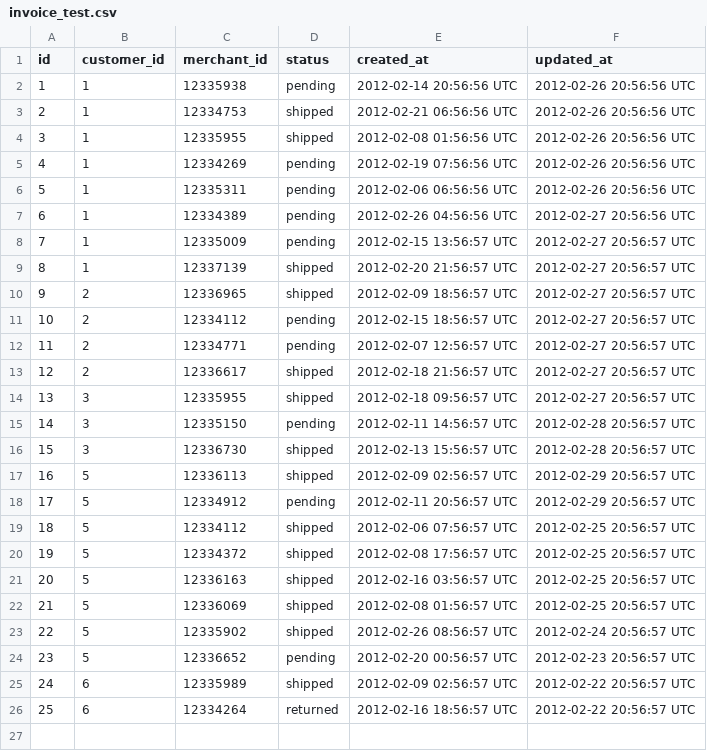
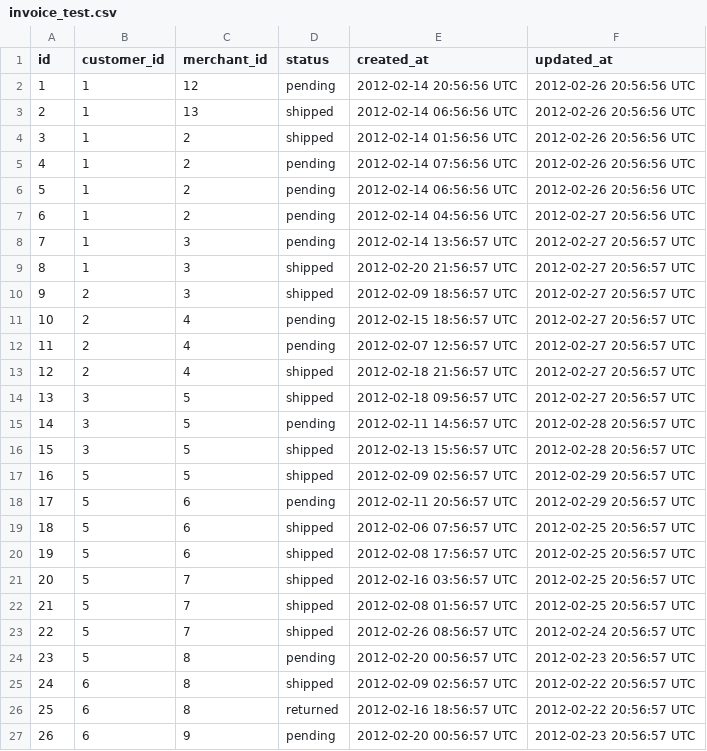
Before and after one commit to weilandia/black_thursday, a CSV file: test_data/invoice_test.csv, drawn as a sheet; only a part is shown; the diff covers the shown part only.

```diff
--- a/test_data/invoice_test.csv
+++ b/test_data/invoice_test.csv
@@ -1,26 +1,27 @@
 id,customer_id,merchant_id,status,created_at,updated_at
-1,1,12335938,pending,2012-02-14 20:56:56 UTC,2012-02-26 20:56:56 UTC
-2,1,12334753,shipped,2012-02-21 06:56:56 UTC,2012-02-26 20:56:56 UTC
-3,1,12335955,shipped,2012-02-08 01:56:56 UTC,2012-02-26 20:56:56 UTC
-4,1,12334269,pending,2012-02-19 07:56:56 UTC,2012-02-26 20:56:56 UTC
-5,1,12335311,pending,2012-02-06 06:56:56 UTC,2012-02-26 20:56:56 UTC
-6,1,12334389,pending,2012-02-26 04:56:56 UTC,2012-02-27 20:56:56 UTC
-7,1,12335009,pending,2012-02-15 13:56:57 UTC,2012-02-27 20:56:57 UTC
-8,1,12337139,shipped,2012-02-20 21:56:57 UTC,2012-02-27 20:56:57 UTC
-9,2,12336965,shipped,2012-02-09 18:56:57 UTC,2012-02-27 20:56:57 UTC
-10,2,12334112,pending,2012-02-15 18:56:57 UTC,2012-02-27 20:56:57 UTC
-11,2,12334771,pending,2012-02-07 12:56:57 UTC,2012-02-27 20:56:57 UTC
-12,2,12336617,shipped,2012-02-18 21:56:57 UTC,2012-02-27 20:56:57 UTC
-13,3,12335955,shipped,2012-02-18 09:56:57 UTC,2012-02-27 20:56:57 UTC
-14,3,12335150,pending,2012-02-11 14:56:57 UTC,2012-02-28 20:56:57 UTC
-15,3,12336730,shipped,2012-02-13 15:56:57 UTC,2012-02-28 20:56:57 UTC
-16,5,12336113,shipped,2012-02-09 02:56:57 UTC,2012-02-29 20:56:57 UTC
-17,5,12334912,pending,2012-02-11 20:56:57 UTC,2012-02-29 20:56:57 UTC
-18,5,12334112,shipped,2012-02-06 07:56:57 UTC,2012-02-25 20:56:57 UTC
-19,5,12334372,shipped,2012-02-08 17:56:57 UTC,2012-02-25 20:56:57 UTC
-20,5,12336163,shipped,2012-02-16 03:56:57 UTC,2012-02-25 20:56:57 UTC
-21,5,12336069,shipped,2012-02-08 01:56:57 UTC,2012-02-25 20:56:57 UTC
-22,5,12335902,shipped,2012-02-26 08:56:57 UTC,2012-02-24 20:56:57 UTC
-23,5,12336652,pending,2012-02-20 00:56:57 UTC,2012-02-23 20:56:57 UTC
-24,6,12335989,shipped,2012-02-09 02:56:57 UTC,2012-02-22 20:56:57 UTC
-25,6,12334264,returned,2012-02-16 18:56:57 UTC,2012-02-22 20:56:57 UTC
+1,1,12,pending,2012-02-14 20:56:56 UTC,2012-02-26 20:56:56 UTC
+2,1,13,shipped,2012-02-14 06:56:56 UTC,2012-02-26 20:56:56 UTC
+3,1,2,shipped,2012-02-14 01:56:56 UTC,2012-02-26 20:56:56 UTC
+4,1,2,pending,2012-02-14 07:56:56 UTC,2012-02-26 20:56:56 UTC
+5,1,2,pending,2012-02-14 06:56:56 UTC,2012-02-26 20:56:56 UTC
+6,1,2,pending,2012-02-14 04:56:56 UTC,2012-02-27 20:56:56 UTC
+7,1,3,pending,2012-02-14 13:56:57 UTC,2012-02-27 20:56:57 UTC
+8,1,3,shipped,2012-02-20 21:56:57 UTC,2012-02-27 20:56:57 UTC
+9,2,3,shipped,2012-02-09 18:56:57 UTC,2012-02-27 20:56:57 UTC
+10,2,4,pending,2012-02-15 18:56:57 UTC,2012-02-27 20:56:57 UTC
+11,2,4,pending,2012-02-07 12:56:57 UTC,2012-02-27 20:56:57 UTC
+12,2,4,shipped,2012-02-18 21:56:57 UTC,2012-02-27 20:56:57 UTC
+13,3,5,shipped,2012-02-18 09:56:57 UTC,2012-02-27 20:56:57 UTC
+14,3,5,pending,2012-02-11 14:56:57 UTC,2012-02-28 20:56:57 UTC
+15,3,5,shipped,2012-02-13 15:56:57 UTC,2012-02-28 20:56:57 UTC
+16,5,5,shipped,2012-02-09 02:56:57 UTC,2012-02-29 20:56:57 UTC
+17,5,6,pending,2012-02-11 20:56:57 UTC,2012-02-29 20:56:57 UTC
+18,5,6,shipped,2012-02-06 07:56:57 UTC,2012-02-25 20:56:57 UTC
+19,5,6,shipped,2012-02-08 17:56:57 UTC,2012-02-25 20:56:57 UTC
+20,5,7,shipped,2012-02-16 03:56:57 UTC,2012-02-25 20:56:57 UTC
+21,5,7,shipped,2012-02-08 01:56:57 UTC,2012-02-25 20:56:57 UTC
+22,5,7,shipped,2012-02-26 08:56:57 UTC,2012-02-24 20:56:57 UTC
+23,5,8,pending,2012-02-20 00:56:57 UTC,2012-02-23 20:56:57 UTC
+24,6,8,shipped,2012-02-09 02:56:57 UTC,2012-02-22 20:56:57 UTC
+25,6,8,returned,2012-02-16 18:56:57 UTC,2012-02-22 20:56:57 UTC
+26,6,9,pending,2012-02-20 00:56:57 UTC,2012-02-23 20:56:57 UTC
```
Also changed, not shown: 24 added rows elsewhere in this file, test_data/item_test.csv, test_data/merchant_test.csv, 5 other files.
